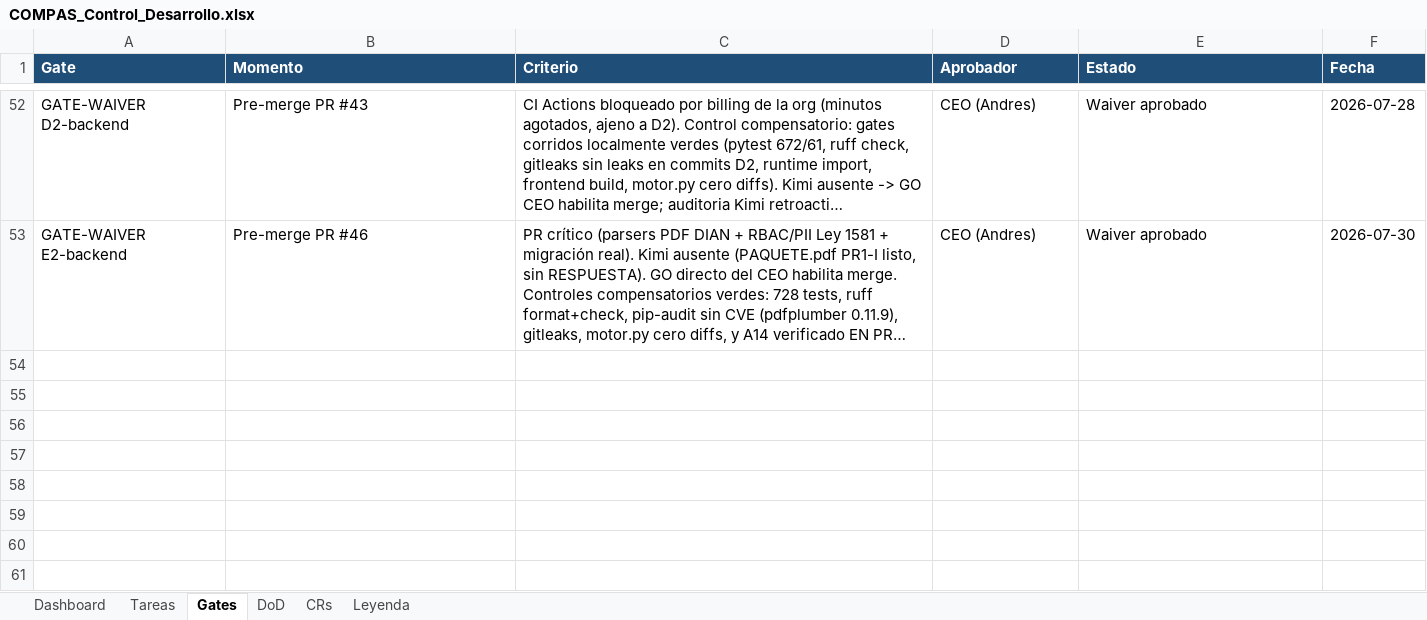
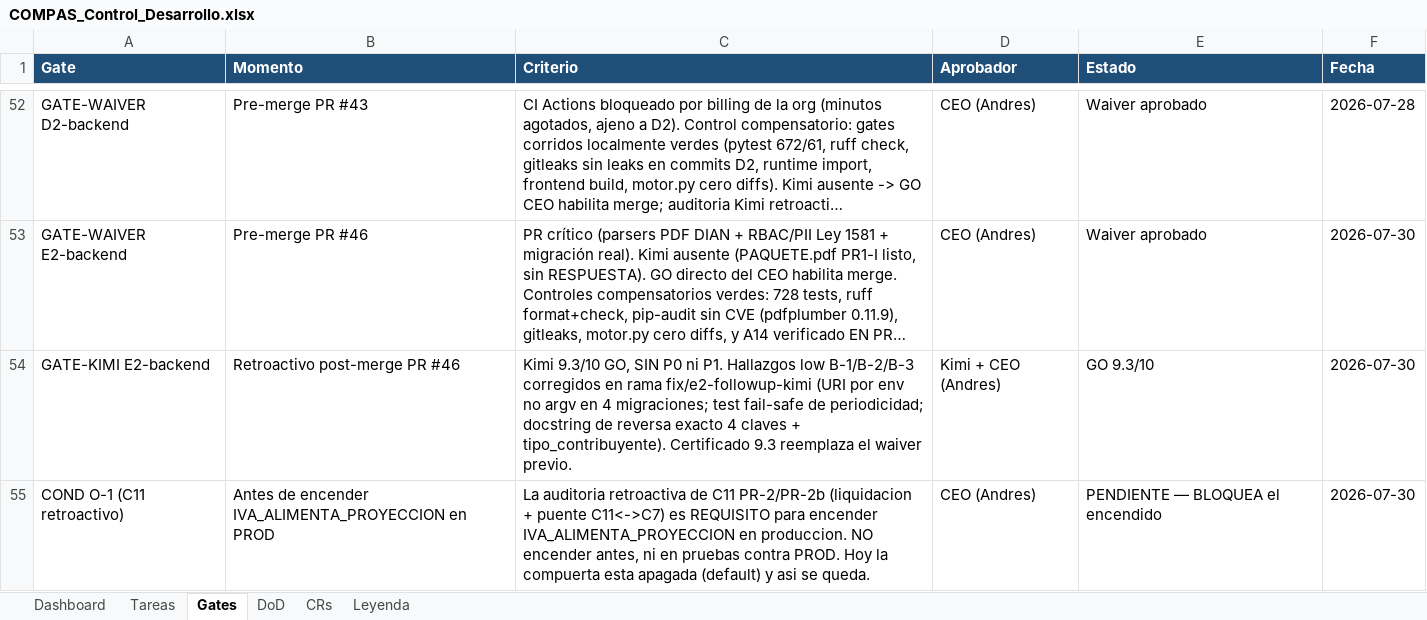
Before and after one commit to RoddosColombia/compas, an Excel workbook: docs/COMPAS_Control_Desarrollo.xlsx, sheet Gates, drawn as a sheet; only a part is shown, gaps mark what is left out; long unchanged cells end in …; values as stored, in another font and other column widths than the file's, no borders; the diff names each change by its address in the sheet, - before the commit and + after, or states it on an @@ line.

```diff
--- a/docs/COMPAS_Control_Desarrollo.xlsx (sheet Gates)
+++ b/docs/COMPAS_Control_Desarrollo.xlsx (sheet Gates)
+row 54: GATE-KIMI E2-backend | Retroactivo post-merge PR #46 | Kimi 9.3/10 GO, SIN P0 ni P1. Hallazgos low B-1/B-2/B-3 corregidos en rama fix/e2-followup-kimi (URI por env no argv en 4 migraciones; test fail-safe de periodicidad; docstring de reversa exacto 4 claves + tipo_contribuyente). Certificado 9.3 reemplaza el waiver previo. | Kimi + CEO (Andres) | GO 9.3/10 | 2026-07-30
+row 55: COND O-1 (C11 retroactivo) | Antes de encender IVA_ALIMENTA_PROYECCION en PROD | La auditoria retroactiva de C11 PR-2/PR-2b (liquidacion + puente C11<->C7) es REQUISITO para encender IVA_ALIMENTA_PROYECCION en produccion. NO encender antes, ni en pruebas contra PROD. Hoy la compuerta esta apagada (default) y asi se queda. | CEO (Andres) | PENDIENTE — BLOQUEA el encendido | 2026-07-30
```
